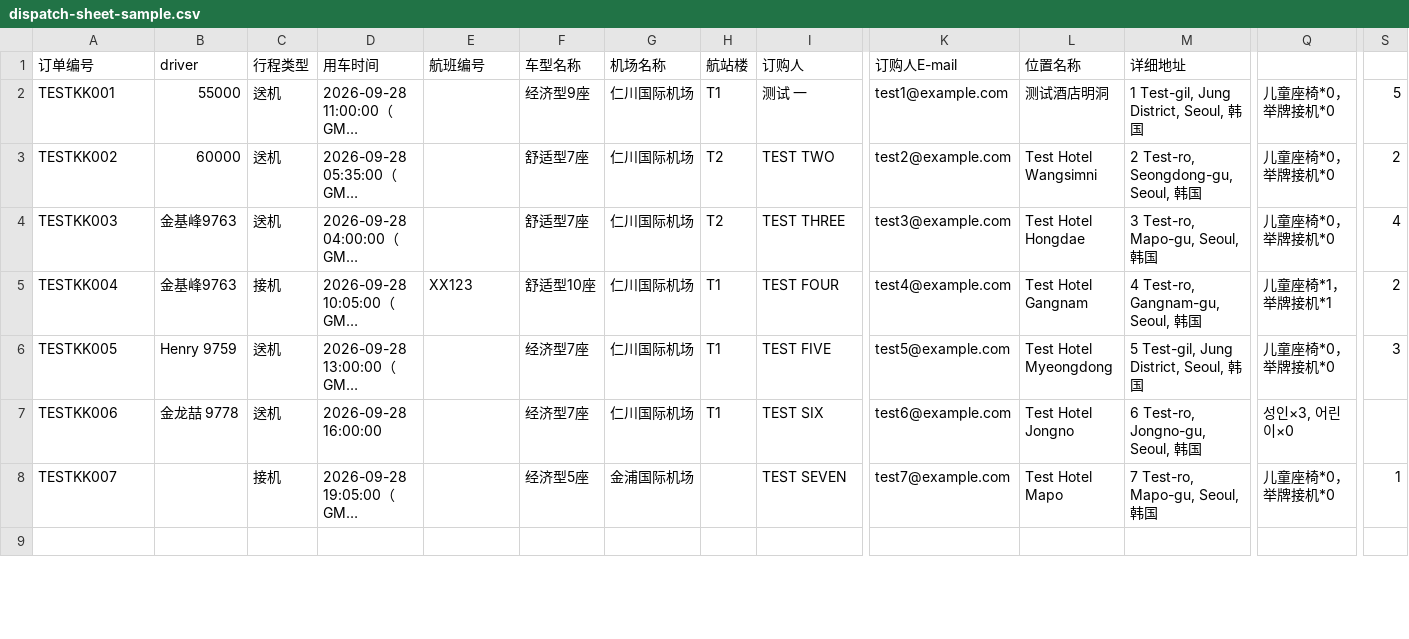
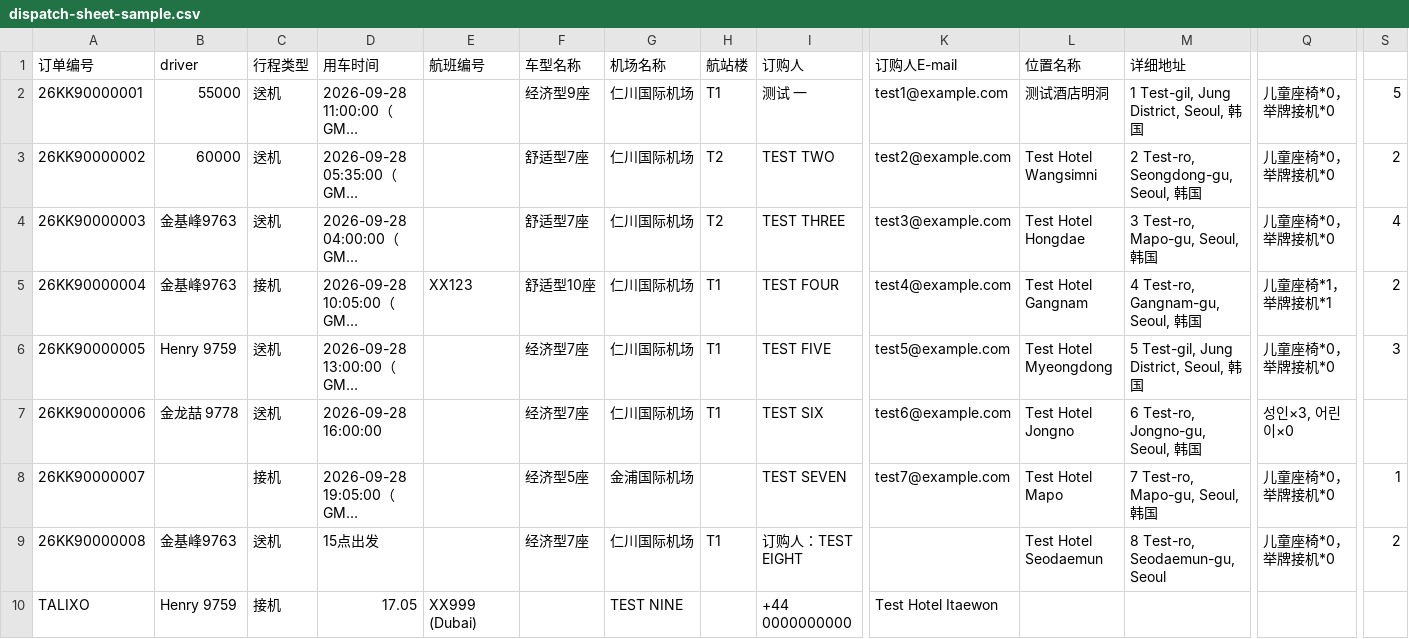
Before and after one commit to NJM-hub/NJM, a CSV file: samples/dispatch-sheet-sample.csv, drawn as a sheet; only a part is shown, gaps mark what is left out; the shorter side is filled out with more unchanged rows; long unchanged cells end in …; rows hold the shown columns only; the diff covers the shown part only; the diff names each change by its address in the sheet, - before the commit and + after, or states it on an @@ line.

```diff
--- a/samples/dispatch-sheet-sample.csv
+++ b/samples/dispatch-sheet-sample.csv
-A2 (订单编号): TESTKK001
+A2 (订单编号): 26KK90000001
-A3 (订单编号): TESTKK002
+A3 (订单编号): 26KK90000002
-A4 (订单编号): TESTKK003
+A4 (订单编号): 26KK90000003
-A5 (订单编号): TESTKK004
+A5 (订单编号): 26KK90000004
-A6 (订单编号): TESTKK005
+A6 (订单编号): 26KK90000005
-A7 (订单编号): TESTKK006
+A7 (订单编号): 26KK90000006
-A8 (订单编号): TESTKK007
+A8 (订单编号): 26KK90000007
+row 9: 26KK90000008 | 金基峰9763 | 送机 | 15点出发 |  | 经济型7座 | 仁川国际机场 | T1 | 订购人：TEST EIGHT |  | Test Hotel Seodaemun | 8 Test-ro, Seodaemun-gu, Seoul | 儿童座椅*0，举牌接机*0 | 2
+row 10: TALIXO | Henry 9759 | 接机 | 17.05 | XX999 (Dubai) |  | TEST NINE |  | +44 0000000000 | Test Hotel Itaewon
```
Also changed, not shown: 6 added rows and 6 edited cells elsewhere in this file, 13 other files.
